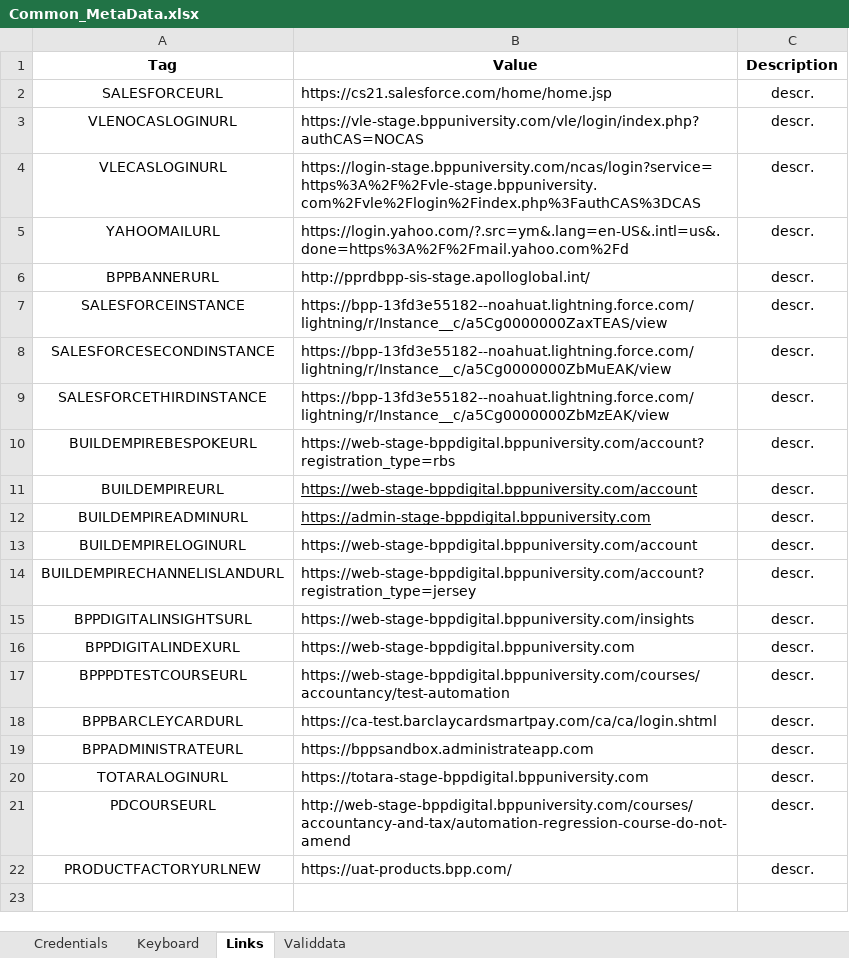
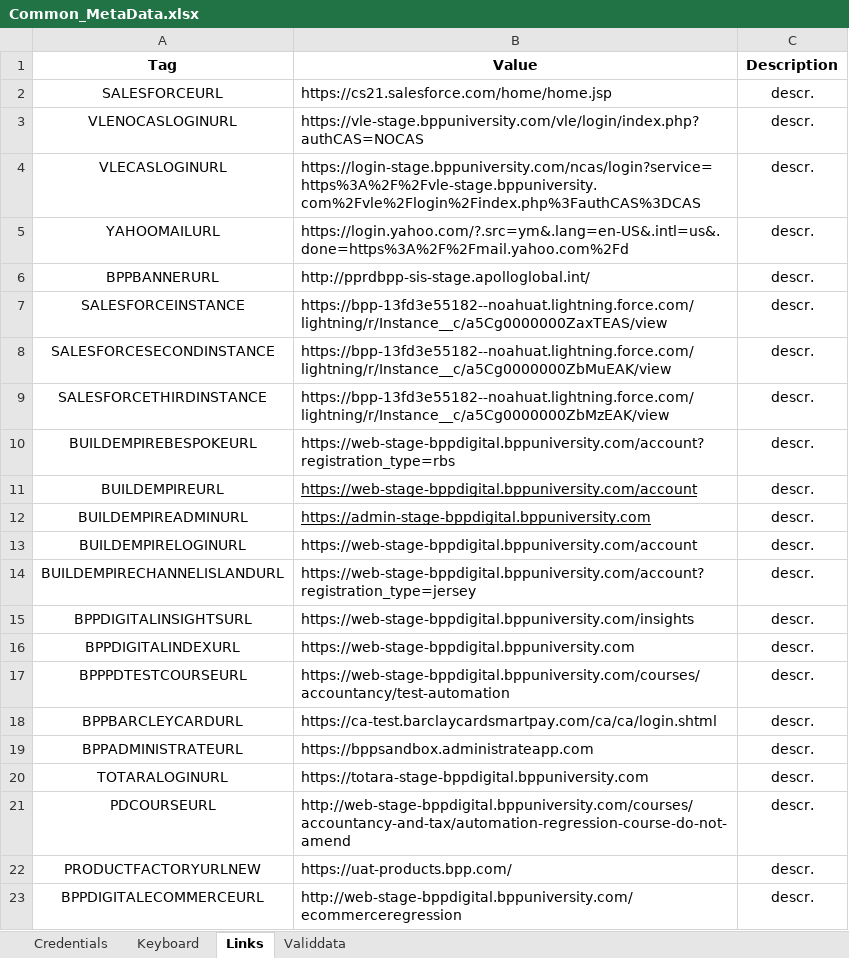
Before and after one commit to LevviathaN/JavaTestFramework, an Excel workbook: framework/src/main/resources/data/bpp/keywords.metadata/metadata/UAT/Common_MetaData.xlsx, sheet Links, drawn as a sheet; values as stored, in another font and other column widths than the file's, no borders; the diff names each change by its address in the sheet, - before the commit and + after, or states it on an @@ line.

```diff
--- a/framework/src/main/resources/data/bpp/keywords.metadata/metadata/UAT/Common_MetaData.xlsx (sheet Links)
+++ b/framework/src/main/resources/data/bpp/keywords.metadata/metadata/UAT/Common_MetaData.xlsx (sheet Links)
+row 23: BPPDIGITALECOMMERCEURL | http://web-stage-bppdigital.bppuniversity.com/ecommerceregression | descr.
```
Also changed, not shown: sheet Validdata, 8 other files.
